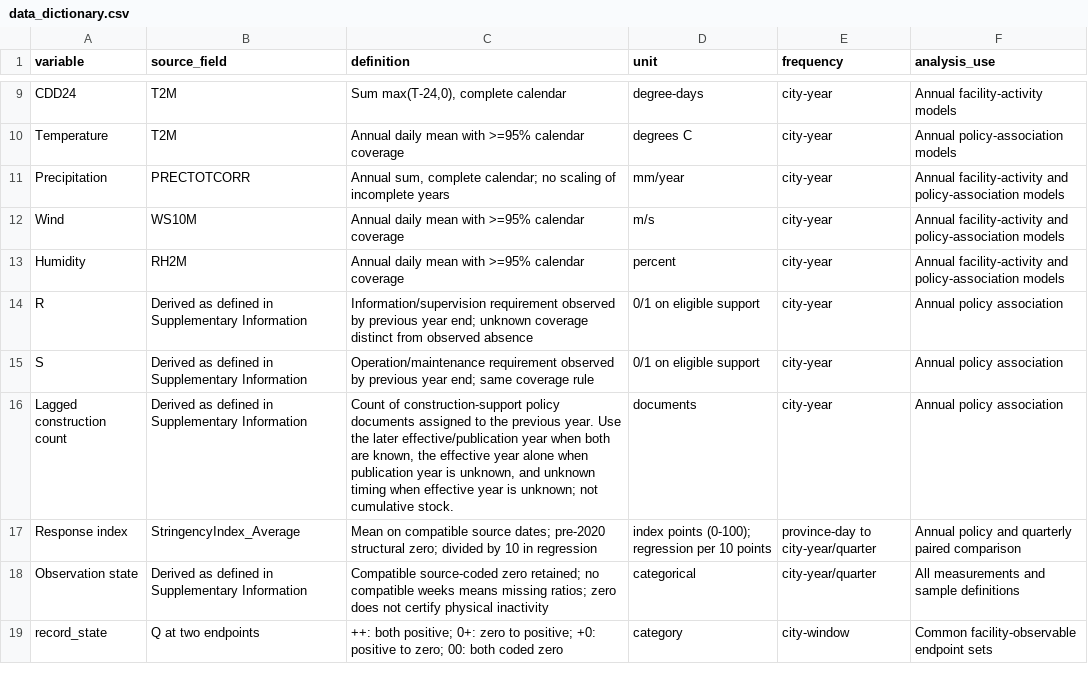
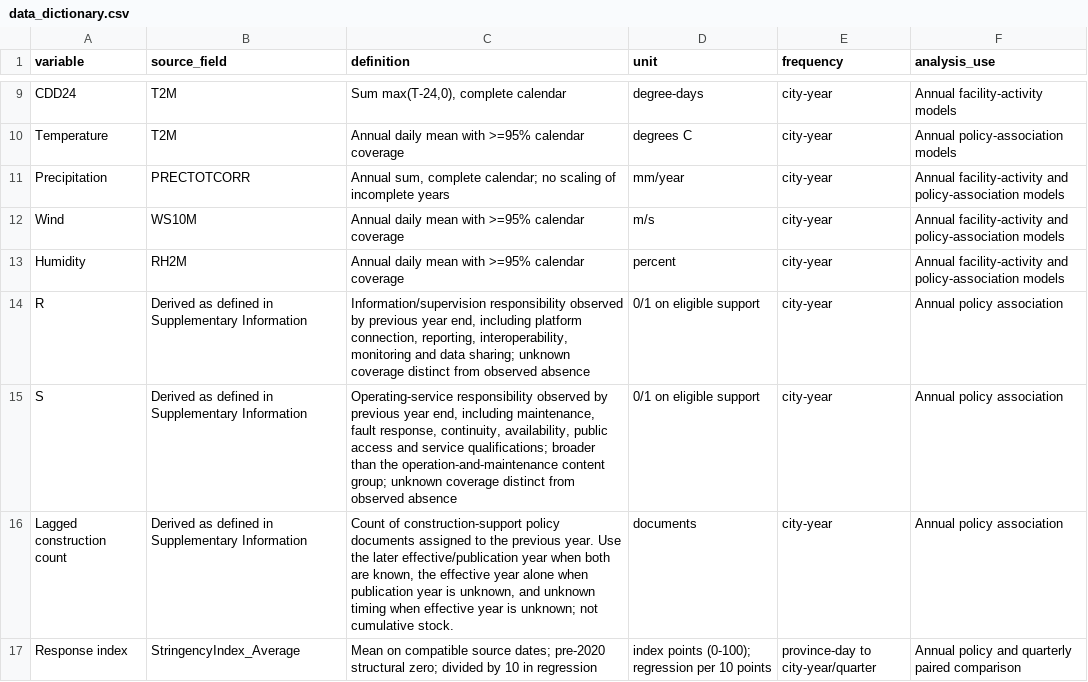
Before and after one commit to DS-Gao/ev-charging-service-dynamics, a CSV file: data/results/reference/descriptive/data_dictionary.csv, drawn as a sheet; only a part is shown, gaps mark what is left out; the shorter side is filled out with more unchanged rows.

Commit message:
Update public replication materials for v1.2.1

```diff
--- a/data/results/reference/descriptive/data_dictionary.csv
+++ b/data/results/reference/descriptive/data_dictionary.csv
@@ -13,4 +13,4 @@ Wind,WS10M,Annual daily mean with >=95% calendar coverage,m/s,city-year,Annual f
 Humidity,RH2M,Annual daily mean with >=95% calendar coverage,percent,city-year,Annual facility-activity and policy-association models
-R,Derived as defined in Supplementary Information,Information/supervision requirement observed by previous year end; unknown coverage distinct from observed absence,0/1 on eligible support,city-year,Annual policy association
-S,Derived as defined in Supplementary Information,Operation/maintenance requirement observed by previous year end; same coverage rule,0/1 on eligible support,city-year,Annual policy association
+R,Derived as defined in Supplementary Information,"Information/supervision responsibility observed by previous year end, including platform connection, reporting, interoperability, monitoring and data sharing; unknown coverage distinct from observed absence",0/1 on eligible support,city-year,Annual policy association
+S,Derived as defined in Supplementary Information,"Operating-service responsibility observed by previous year end, including maintenance, fault response, continuity, availability, public access and service qualifications; broader than the operation-and-maintenance content group; unknown coverage distinct from observed absence",0/1 on eligible support,city-year,Annual policy association
 Lagged construction count,Derived as defined in Supplementary Information,"Count of construction-support policy documents assigned to the previous year. Use the later effective/publication year when both are known, the effective year alone when publication year is unknown, and unknown timing when effective year is unknown; not cumulative stock.",documents,city-year,Annual policy association
```
Also changed, not shown: metadata/data_dictionary.csv, metadata/figure_table_map.csv, 8 other files.
